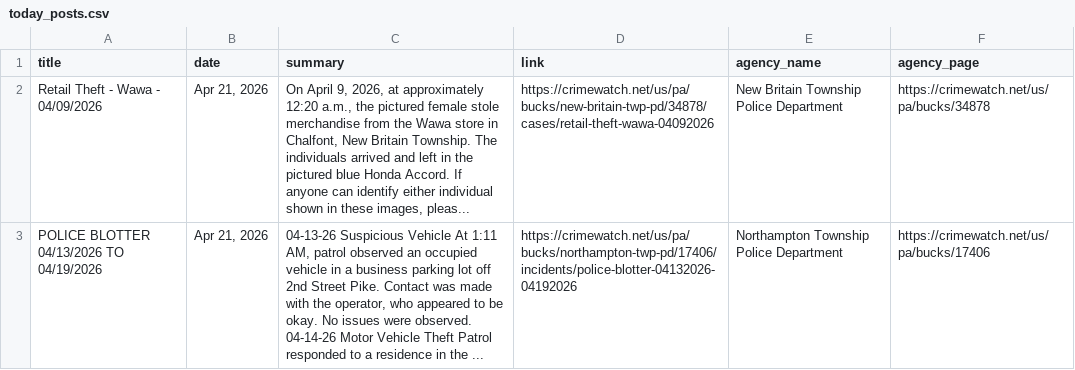
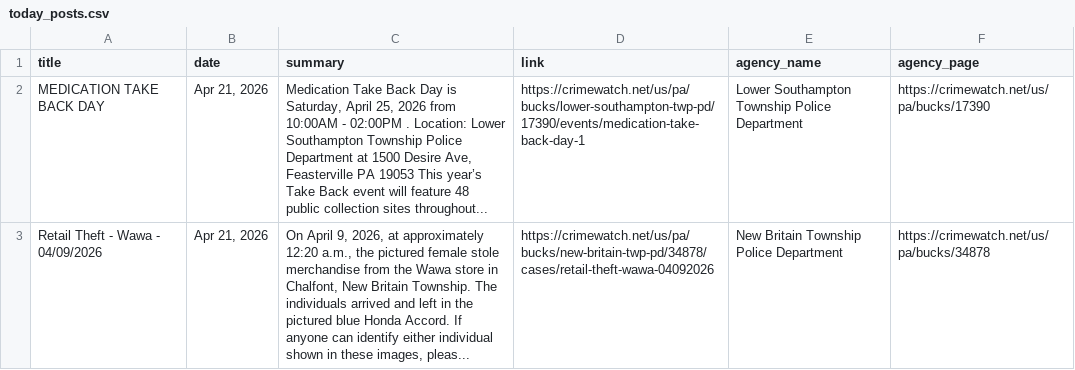
Before and after one commit to CUlleryUSATRepos/BucksCrimeWatchRepo, a CSV file: scripts/data/today_posts.csv, drawn as a sheet; removed rows and columns are numbered as before the commit, all else as after; the diff names each change by its address in the sheet, - before the commit and + after, or states it on an @@ line.

Commit message:
Auto update CrimeWatch dashboard

```diff
--- a/scripts/data/today_posts.csv
+++ b/scripts/data/today_posts.csv
+row 2: MEDICATION TAKE BACK DAY | Apr 21, 2026 | Medication Take Back Day is Saturday, April 25, 2026 from 10:00AM - 02:00PM . Location: Lower Southampton Township Police Department at 1500 Desire Ave, Feasterville PA 19053 This year’s Take Back event will feature 48 public collection sites throughout... | https://crimewatch.net/us/pa/bucks/lower-southampton-twp-pd/17390/events/medication-take-back-day-1 | Lower Southampton Township Police Department | https://crimewatch.net/us/pa/bucks/17390
-row 3: POLICE BLOTTER 04/13/2026 TO 04/19/2026 | Apr 21, 2026 | 04-13-26 Suspicious Vehicle At 1:11 AM, patrol observed an occupied vehicle in a business parking lot off 2nd Street Pike. Contact was made with the operator, who appeared to be okay. No issues were observed. 04-14-26 Motor Vehicle Theft Patrol responded to a residence in the ... | https://crimewatch.net/us/pa/bucks/northampton-twp-pd/17406/incidents/police-blotter-04132026-04192026 | Northampton Township Police Department | https://crimewatch.net/us/pa/bucks/17406
```
Also changed, not shown: 1 other file.
